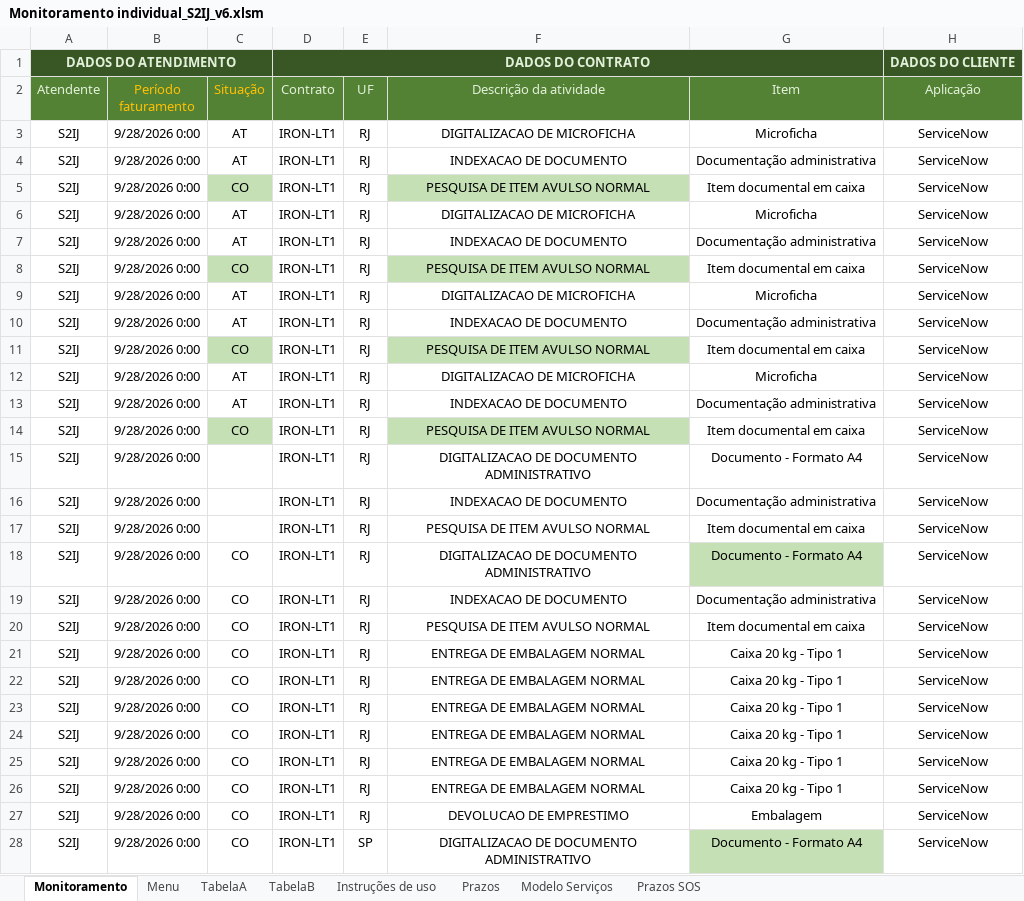
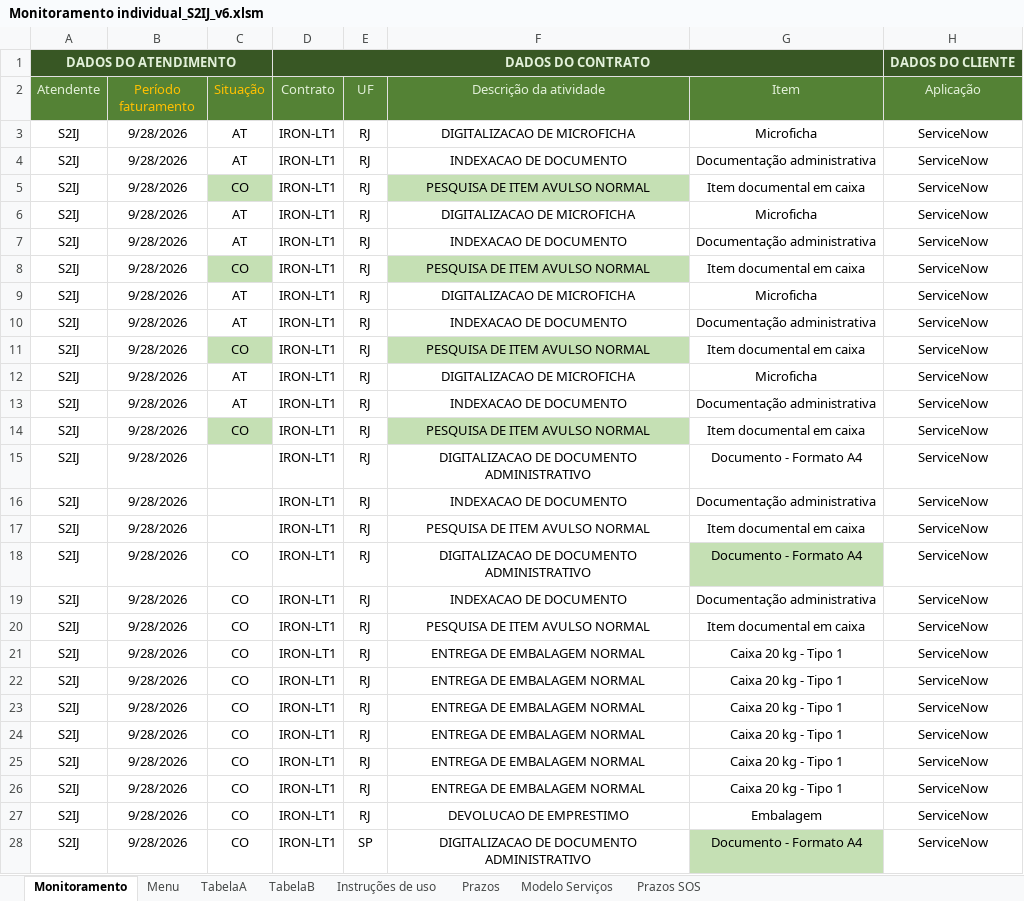
Before and after one commit to thelmosym/PainelNovo-main2, an Excel workbook: Monitoramento/Monitoramento individual_S2IJ_v6.xlsm, sheet Monitoramento, drawn as a sheet; only a part is shown; values as stored, in another font and other column widths than the file's, no borders; conditional formats and table styles not drawn; the diff covers the shown part only; the diff names each change by its address in the sheet, - before the commit and + after, or states it on an @@ line.

```diff
--- a/Monitoramento/Monitoramento individual_S2IJ_v6.xlsm (sheet Monitoramento)
+++ b/Monitoramento/Monitoramento individual_S2IJ_v6.xlsm (sheet Monitoramento)
-B3:B28 (Período faturamento): 9/28/2026 0:00
+B3:B28 (Período faturamento): 9/28/2026
```
Also changed, not shown: 416 edited cells elsewhere in this sheet, sheet Menu, Monitoramento/Monitoramento individual_A4UU_v6.xlsm, Monitoramento/Monitoramento individual_DPBR_v6.xlsm, 4 other files.
